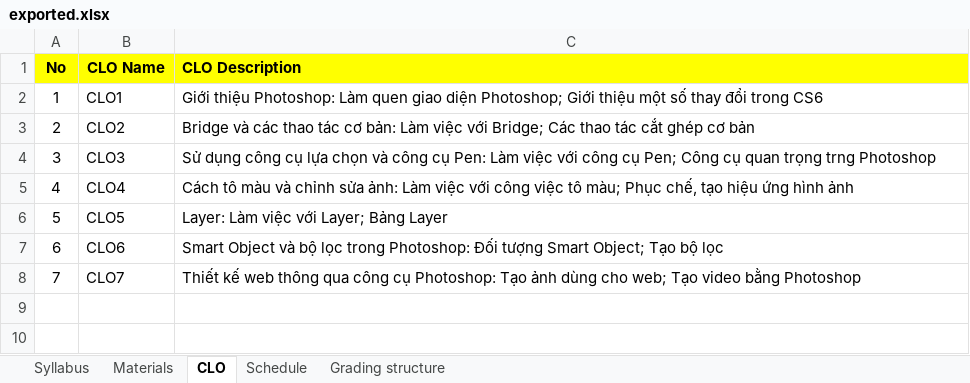
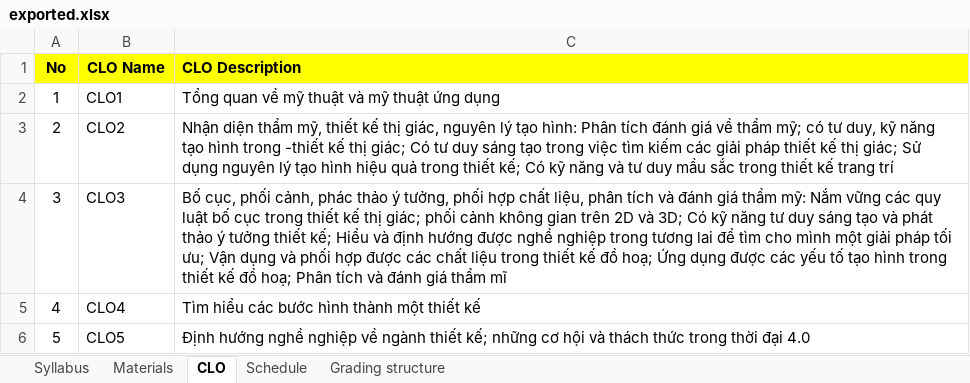
Before and after one commit to chuquan22/CurriculumManagementSystem_BE, an Excel workbook: CurriculumManagementSystemWebAPI/exported.xlsx, sheet CLO, drawn as a sheet; values as stored, in another font and other column widths than the file's, no borders; the diff names each change by its address in the sheet, - before the commit and + after, or states it on an @@ line.

```diff
--- a/CurriculumManagementSystemWebAPI/exported.xlsx (sheet CLO)
+++ b/CurriculumManagementSystemWebAPI/exported.xlsx (sheet CLO)
-C2 (CLO Description): Giới thiệu Photoshop: Làm quen giao diện Photoshop; Giới thiệu một số thay đổi trong CS6
+C2 (CLO Description): Tổng quan về mỹ thuật và mỹ thuật ứng dụng
-C3 (CLO Description): Bridge và các thao tác cơ bản: Làm việc với Bridge; Các thao tác cắt ghép cơ bản
+C3 (CLO Description): Nhận diện thẩm mỹ, thiết kế thị giác, nguyên lý tạo hình: Phân tích đánh giá về thẩm mỹ; có tư duy, kỹ năng tạo hình trong -thiết kế thị giác; Có tư duy sáng tạo trong việc tìm kiếm các giải pháp thiết kế thị giác; Sử dụng nguyên lý tạo hình hiệu quả trong thiết kế; Có kỹ năng và tư duy mầu sắc trong thiết kế trang trí
-C4 (CLO Description): Sử dụng công cụ lựa chọn và công cụ Pen: Làm việc với công cụ Pen; Công cụ quan trọng trng Photoshop
+C4 (CLO Description): Bố cục, phối cảnh, phác thảo ý tưởng, phối hợp chất liệu, phân tích và đánh giá thẩm mỹ: Nắm vững các quy luật bố cục trong thiết kế thị giác; phối cảnh không gian trên 2D và 3D; Có kỹ năng tư duy sáng tạo và phát thảo ý tưởng thiết kế; Hiểu và định hướng được nghề nghiệp trong tương lai để tìm cho mình một giải pháp tối ưu; Vận dụng và phối hợp được các chất liệu trong thiết kế đồ hoạ; Ứng dụng được các yếu tố tạo hình trong thiết kế đồ hoạ; Phân tích và đánh giá thẩm mĩ
-C5 (CLO Description): Cách tô màu và chỉnh sửa ảnh: Làm việc với công việc tô màu; Phục chế, tạo hiệu ứng hình ảnh
+C5 (CLO Description): Tìm hiểu các bước hình thành một thiết kế
-C6 (CLO Description): Layer: Làm việc với Layer; Bảng Layer
+C6 (CLO Description): Định hướng nghề nghiệp về ngành thiết kế; những cơ hội và thách thức trong thời đại 4.0
-row 7: 6 | CLO6 | Smart Object và bộ lọc trong Photoshop: Đối tượng Smart Object; Tạo bộ lọc
-row 8: 7 | CLO7 | Thiết kế web thông qua công cụ Photoshop: Tạo ảnh dùng cho web; Tạo video bằng Photoshop
```
Also changed, not shown: sheet Grading structure, sheet Schedule, sheet Materials, sheet Syllabus, CurriculumManagementSystemWebAPI/SyllabusExcel.xlsx, 16 other files.
